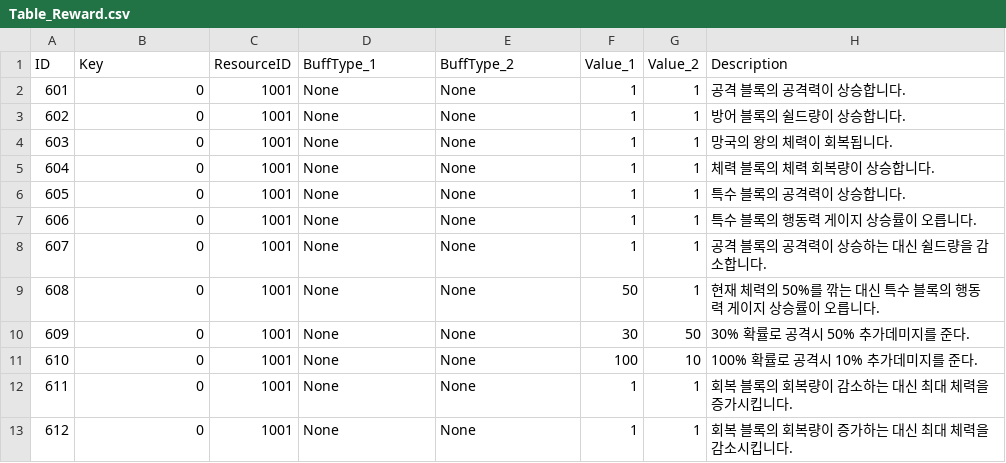
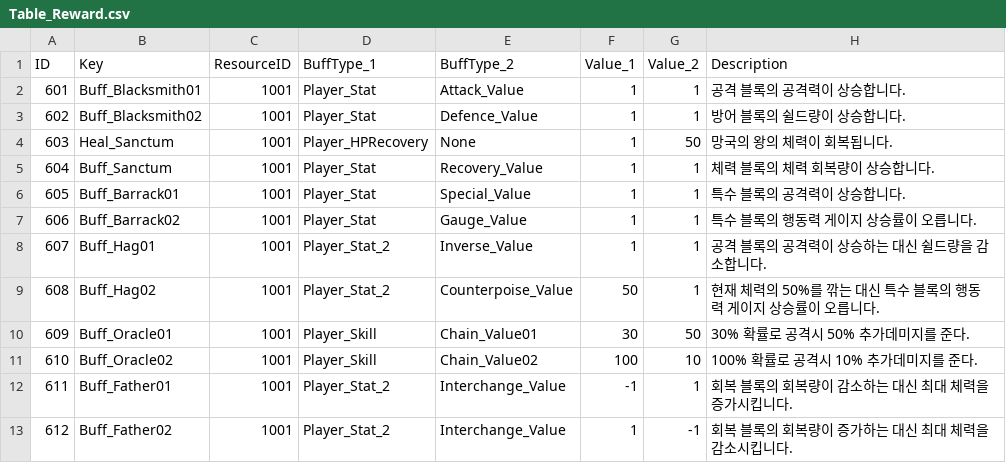
Before and after one commit to Kyungil-smart/08-firstcollabproject-Largegini, a CSV file: EOF/Assets/Resources/Tables/Table_Reward.csv, drawn as a sheet; only a part is shown; the diff covers the shown part only.

Commit message:
보상 테이블 최신화

```diff
--- a/EOF/Assets/Resources/Tables/Table_Reward.csv
+++ b/EOF/Assets/Resources/Tables/Table_Reward.csv
@@ -1,13 +1,13 @@
 ID,Key,ResourceID,BuffType_1,BuffType_2,Value_1,Value_2,Description
-601,0,1001,None,None,1,1,공격 블록의 공격력이 상승합니다.
-602,0,1001,None,None,1,1,방어 블록의 쉴드량이 상승합니다.
-603,0,1001,None,None,1,1,망국의 왕의 체력이 회복됩니다.
-604,0,1001,None,None,1,1,체력 블록의 체력 회복량이 상승합니다.
-605,0,1001,None,None,1,1,특수 블록의 공격력이 상승합니다.
-606,0,1001,None,None,1,1,특수 블록의 행동력 게이지 상승률이 오릅니다.
-607,0,1001,None,None,1,1,공격 블록의 공격력이 상승하는 대신 쉴드량을 감소합니다.
-608,0,1001,None,None,50,1,현재 체력의 50%를 깎는 대신 특수 블록의 행동력 게이지 상승률이 오릅니다.
-609,0,1001,None,None,30,50,30% 확률로 공격시 50% 추가데미지를 준다.
-610,0,1001,None,None,100,10,100% 확률로 공격시 10% 추가데미지를 준다.
-611,0,1001,None,None,1,1,회복 블록의 회복량이 감소하는 대신 최대 체력을 증가시킵니다.
-612,0,1001,None,None,1,1,회복 블록의 회복량이 증가하는 대신 최대 체력을 감소시킵니다.
+601,Buff_Blacksmith01,1001,Player_Stat,Attack_Value,1,1,공격 블록의 공격력이 상승합니다.
+602,Buff_Blacksmith02,1001,Player_Stat,Defence_Value,1,1,방어 블록의 쉴드량이 상승합니다.
+603,Heal_Sanctum,1001,Player_HPRecovery,None,1,50,망국의 왕의 체력이 회복됩니다.
+604,Buff_Sanctum,1001,Player_Stat,Recovery_Value,1,1,체력 블록의 체력 회복량이 상승합니다.
+605,Buff_Barrack01,1001,Player_Stat,Special_Value,1,1,특수 블록의 공격력이 상승합니다.
+606,Buff_Barrack02,1001,Player_Stat,Gauge_Value,1,1,특수 블록의 행동력 게이지 상승률이 오릅니다.
+607,Buff_Hag01,1001,Player_Stat_2,Inverse_Value,1,1,공격 블록의 공격력이 상승하는 대신 쉴드량을 감소합니다.
+608,Buff_Hag02,1001,Player_Stat_2,Counterpoise_Value,50,1,현재 체력의 50%를 깎는 대신 특수 블록의 행동력 게이지 상승률이 오릅니다.
+609,Buff_Oracle01,1001,Player_Skill,Chain_Value01,30,50,30% 확률로 공격시 50% 추가데미지를 준다.
+610,Buff_Oracle02,1001,Player_Skill,Chain_Value02,100,10,100% 확률로 공격시 10% 추가데미지를 준다.
+611,Buff_Father01,1001,Player_Stat_2,Interchange_Value,-1,1,회복 블록의 회복량이 감소하는 대신 최대 체력을 증가시킵니다.
+612,Buff_Father02,1001,Player_Stat_2,Interchange_Value,1,-1,회복 블록의 회복량이 증가하는 대신 최대 체력을 감소시킵니다.
```
Also changed, not shown: 18 edited cells elsewhere in this file.
